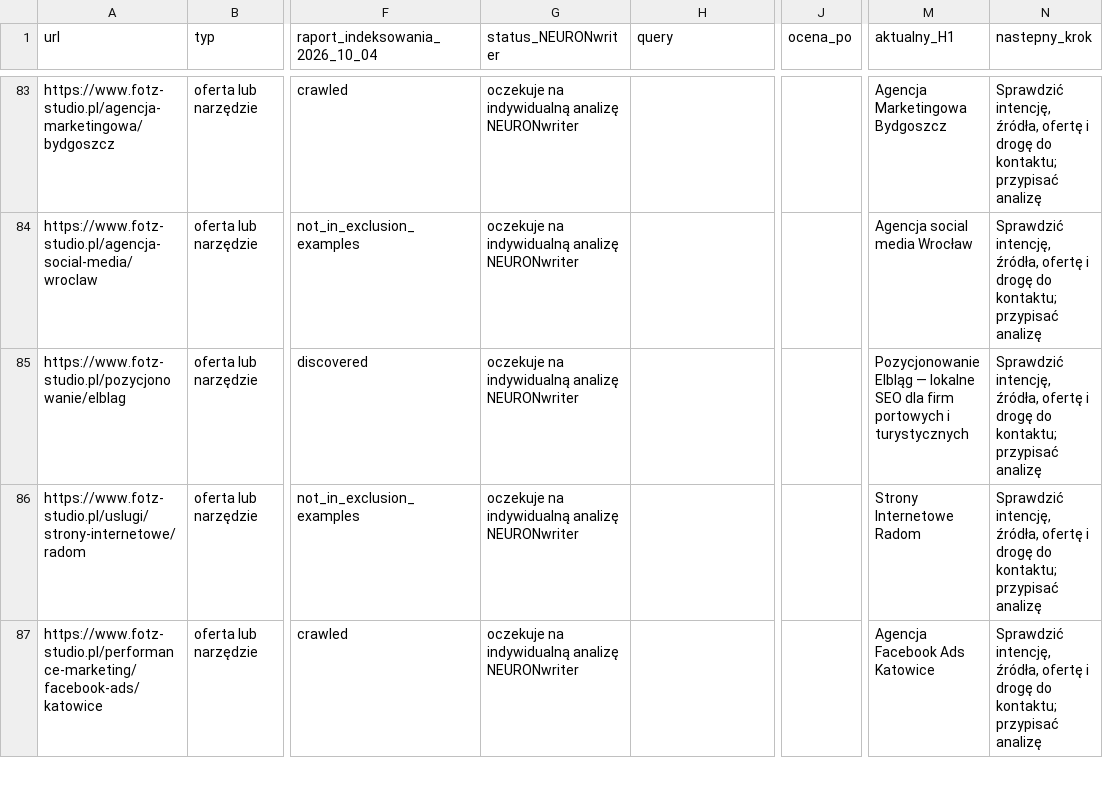
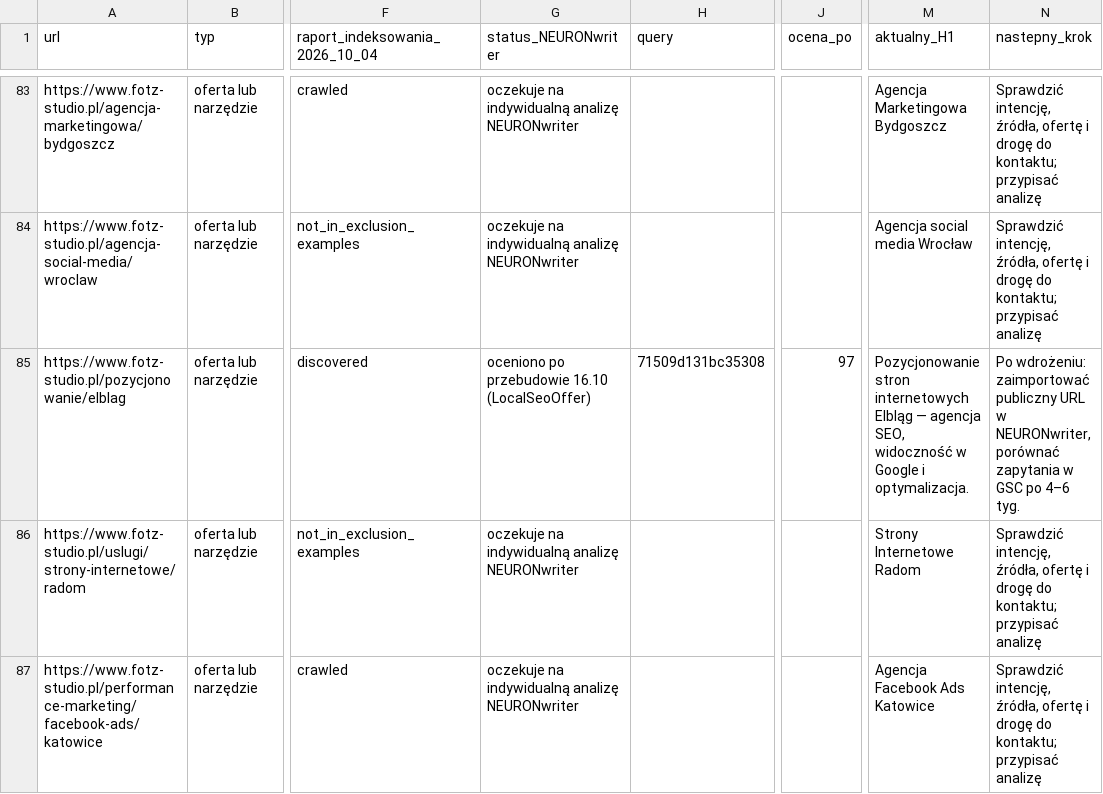
Before and after one commit to adam420412/fotz-studio-web-experience, a CSV file: docs/seo/neuron-page-inventory-2026-10-11.csv, drawn as a sheet; only a part is shown, gaps mark what is left out; the diff covers the shown part only; the diff names each change by its address in the sheet, - before the commit and + after, or states it on an @@ line.

```diff
--- a/docs/seo/neuron-page-inventory-2026-10-11.csv
+++ b/docs/seo/neuron-page-inventory-2026-10-11.csv
-G85 (status_NEURONwriter): oczekuje na indywidualną analizę NEURONwriter
+G85 (status_NEURONwriter): oceniono po przebudowie 16.10 (LocalSeoOffer)
-H85 (query): (empty)
+H85 (query): 71509d131bc35308
-J85 (ocena_po): (empty)
+J85 (ocena_po): 97
-M85 (aktualny_H1): Pozycjonowanie Elbląg — lokalne SEO dla firm portowych i turystycznych
+M85 (aktualny_H1): Pozycjonowanie stron internetowych Elbląg — agencja SEO, widoczność w Google i optymalizacja.
-N85 (nastepny_krok): Sprawdzić intencję, źródła, ofertę i drogę do kontaktu; przypisać analizę
+N85 (nastepny_krok): Po wdrożeniu: zaimportować publiczny URL w NEURONwriter, porównać zapytania w GSC po 4–6 tyg.
```
Also changed, not shown: 35 edited cells elsewhere in this file, 4 other files.
